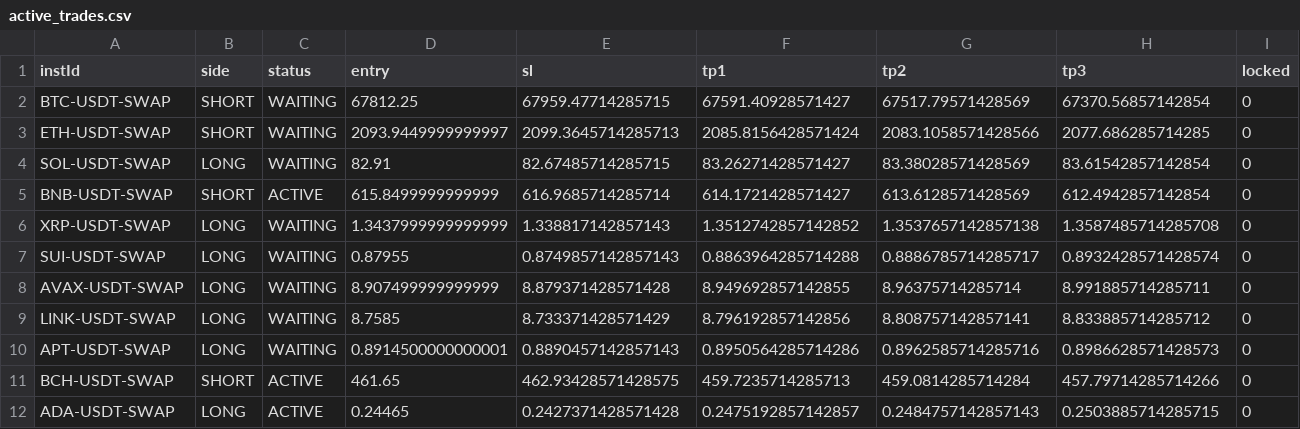
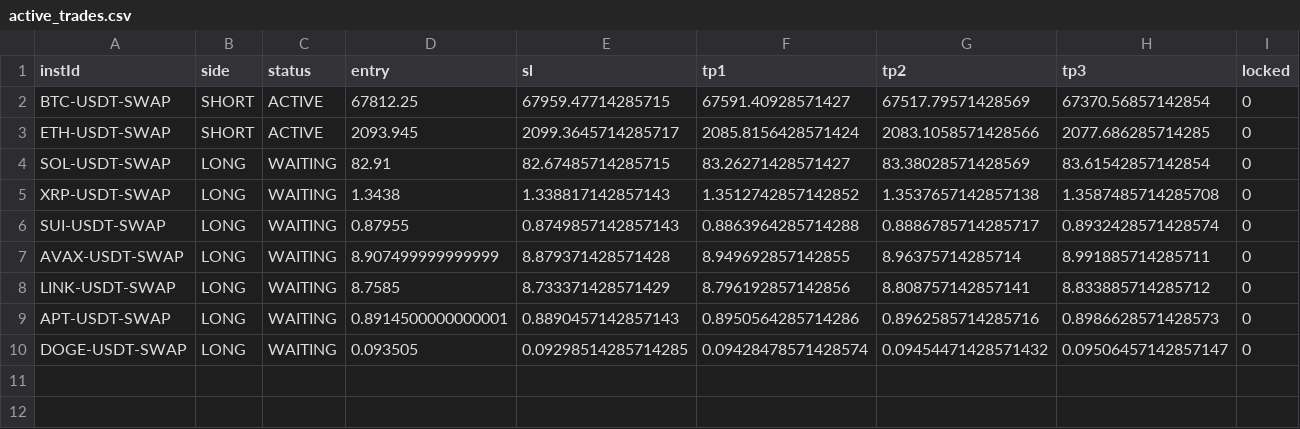
Before and after one commit to NickWu97/alpha-oracle-bot, a CSV file: active_trades.csv, drawn as a sheet.

```diff
--- a/active_trades.csv
+++ b/active_trades.csv
@@ -1,7 +1,6 @@
 instId,side,status,entry,sl,tp1,tp2,tp3,locked
-BTC-USDT-SWAP,SHORT,WAITING,67812.25,67959.47714285715,67591.40928571427,67517.79571428569,67370.56857142854,0
-ETH-USDT-SWAP,SHORT,WAITING,2093.9449999999997,2099.3645714285713,2085.8156428571424,2083.1058571428566,2077.686285714285,0
+BTC-USDT-SWAP,SHORT,ACTIVE,67812.25,67959.47714285715,67591.40928571427,67517.79571428569,67370.56857142854,0
+ETH-USDT-SWAP,SHORT,ACTIVE,2093.945,2099.3645714285717,2085.8156428571424,2083.1058571428566,2077.686285714285,0
 SOL-USDT-SWAP,LONG,WAITING,82.91,82.67485714285715,83.26271428571427,83.38028571428569,83.61542857142854,0
-BNB-USDT-SWAP,SHORT,ACTIVE,615.8499999999999,616.9685714285714,614.1721428571427,613.6128571428569,612.4942857142854,0
-XRP-USDT-SWAP,LONG,WAITING,1.3437999999999999,1.338817142857143,1.3512742857142852,1.3537657142857138,1.3587485714285708,0
+XRP-USDT-SWAP,LONG,WAITING,1.3438,1.338817142857143,1.3512742857142852,1.3537657142857138,1.3587485714285708,0
 SUI-USDT-SWAP,LONG,WAITING,0.87955,0.8749857142857143,0.8863964285714288,0.8886785714285717,0.8932428571428574,0
@@ -10,3 +9,2 @@ LINK-USDT-SWAP,LONG,WAITING,8.7585,8.733371428571429,8.796192857142856,8.8087571
 APT-USDT-SWAP,LONG,WAITING,0.8914500000000001,0.8890457142857143,0.8950564285714286,0.8962585714285716,0.8986628571428573,0
-BCH-USDT-SWAP,SHORT,ACTIVE,461.65,462.93428571428575,459.7235714285713,459.0814285714284,457.79714285714266,0
-ADA-USDT-SWAP,LONG,ACTIVE,0.24465,0.2427371428571428,0.2475192857142857,0.2484757142857143,0.2503885714285715,0
+DOGE-USDT-SWAP,LONG,WAITING,0.093505,0.09298514285714285,0.09428478571428574,0.09454471428571432,0.09506457142857147,0
```
Also changed, not shown: daily_stats.csv.
